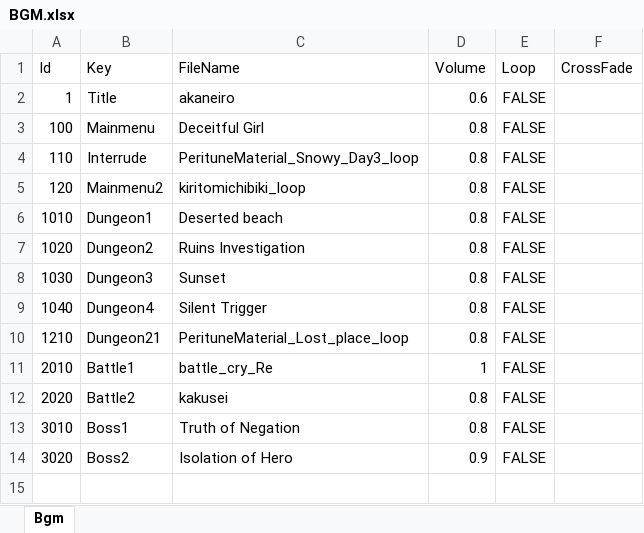
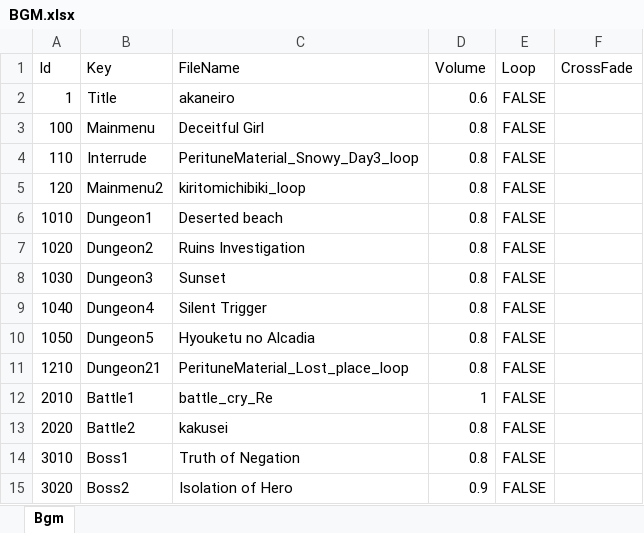
Before and after one commit to seedsclaft/hibikakeut, an Excel workbook: Assets/Data/BGM.xlsx, sheet Bgm, drawn as a sheet; values as stored, in another font and other column widths than the file's, no borders; the diff names each change by its address in the sheet, - before the commit and + after, or states it on an @@ line.

```diff
--- a/Assets/Data/BGM.xlsx (sheet Bgm)
+++ b/Assets/Data/BGM.xlsx (sheet Bgm)
+row 10: 1050 | Dungeon5 | Hyouketu no Alcadia | 0.8 | FALSE
```
Also changed, not shown: Assets/Data/Achievements.xlsx, Assets/Data/Stages.xlsx, 57 other files.
